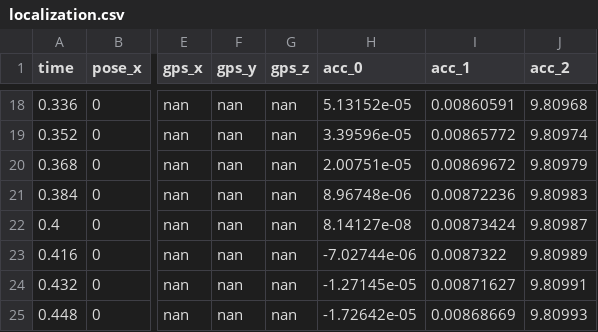
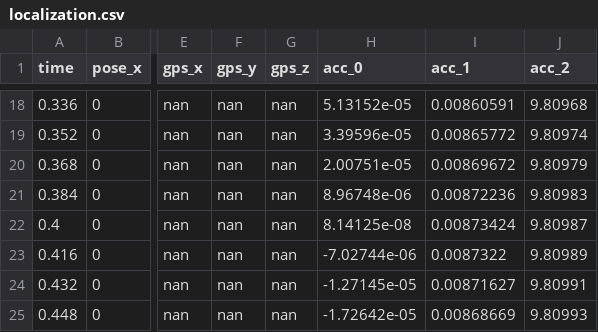
Before and after one commit to RenardDesNeiges/DIS_Project, a CSV file: Initial_Material/Initial_Material/controllers/leader/localization.csv, drawn as a sheet; only a part is shown, gaps mark what is left out; the diff names each change by its address in the sheet, - before the commit and + after, or states it on an @@ line.

```diff
--- a/Initial_Material/Initial_Material/controllers/leader/localization.csv
+++ b/Initial_Material/Initial_Material/controllers/leader/localization.csv
-H22 (acc_0): 8.14127e-08
+H22 (acc_0): 8.14125e-08
```
Also changed, not shown: 13 other files.
